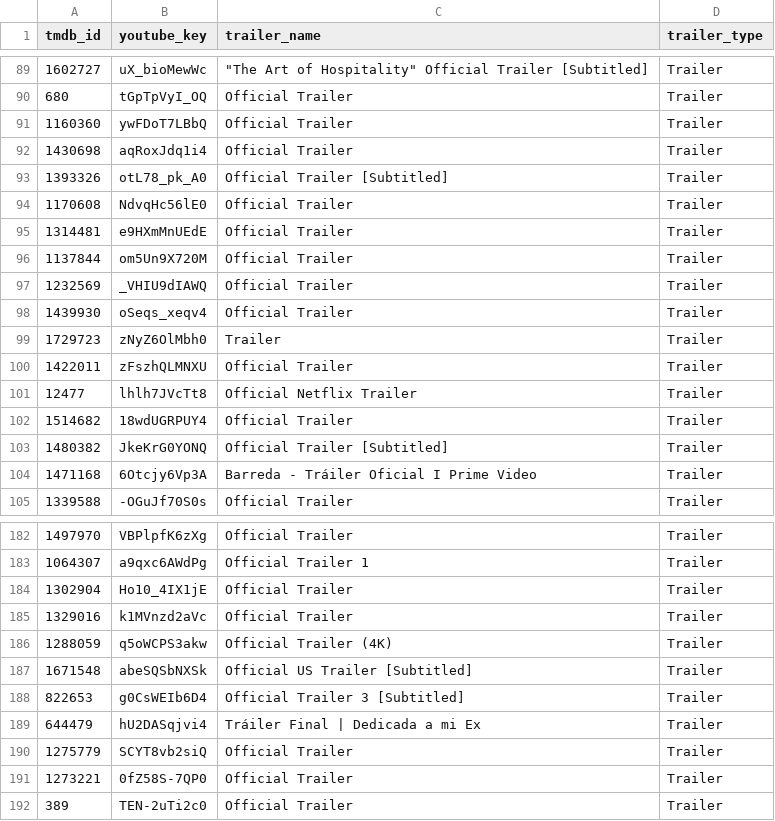
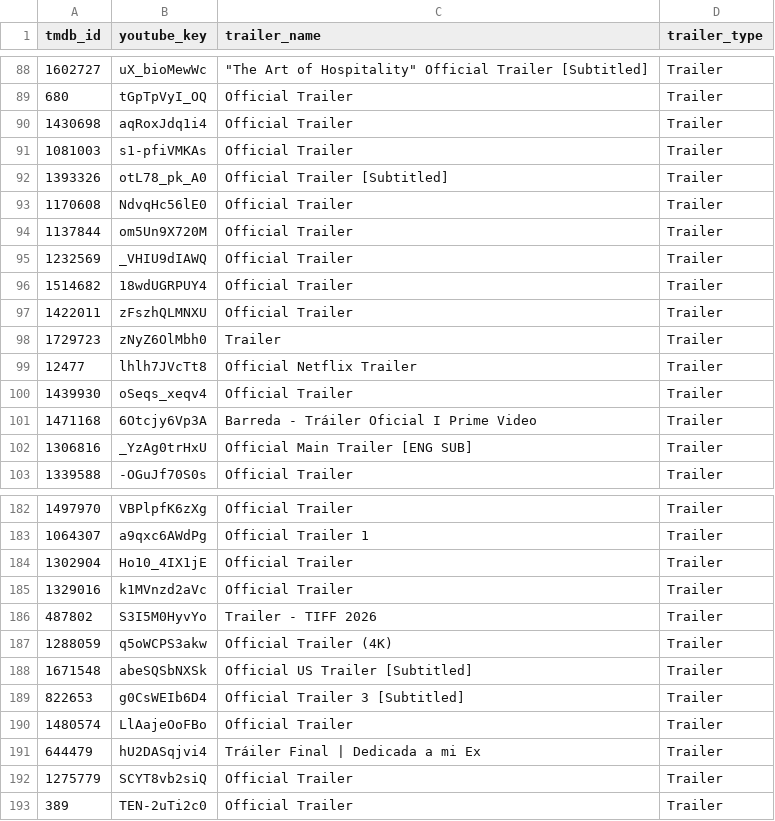
Before and after one commit to gosidehustlesisi/sierra-business-intelligence, a CSV file: projects/netflix-content-strategy-intelligence/data/trailers_latest.csv, drawn as a sheet; only a part is shown, gaps mark what is left out; the diff covers the shown part only.

```diff
--- a/projects/netflix-content-strategy-intelligence/data/trailers_latest.csv
+++ b/projects/netflix-content-strategy-intelligence/data/trailers_latest.csv
@@ -90,16 +89,15 @@ tmdb_id,youtube_key,trailer_name,trailer_type
 680,tGpTpVyI_OQ,Official Trailer,Trailer
-1160360,ywFDoT7LBbQ,Official Trailer,Trailer
 1430698,aqRoxJdq1i4,Official Trailer,Trailer
+1081003,s1-pfiVMKAs,Official Trailer,Trailer
 1393326,otL78_pk_A0,Official Trailer [Subtitled],Trailer
 1170608,NdvqHc56lE0,Official Trailer,Trailer
-1314481,e9HXmMnUEdE,Official Trailer,Trailer
 1137844,om5Un9X720M,Official Trailer,Trailer
 1232569,_VHIU9dIAWQ,Official Trailer,Trailer
+1514682,18wdUGRPUY4,Official Trailer,Trailer
+1422011,zFszhQLMNXU,Official Trailer,Trailer
+1729723,zNyZ6OlMbh0,Trailer,Trailer
+12477,lhlh7JVcTt8,Official Netflix Trailer,Trailer
 1439930,oSeqs_xeqv4,Official Trailer,Trailer
-1729723,zNyZ6OlMbh0,Trailer,Trailer
-1422011,zFszhQLMNXU,Official Trailer,Trailer
-12477,lhlh7JVcTt8,Official Netflix Trailer,Trailer
-1514682,18wdUGRPUY4,Official Trailer,Trailer
-1480382,JkeKrG0YONQ,Official Trailer [Subtitled],Trailer
 1471168,6Otcjy6Vp3A,Barreda - Tráiler Oficial I Prime Video,Trailer
+1306816,_YzAg0trHxU,Official Main Trailer [ENG SUB],Trailer
 1339588,-OGuJf70S0s,Official Trailer,Trailer
@@ -185,2 +185,3 @@ tmdb_id,youtube_key,trailer_name,trailer_type
 1329016,k1MVnzd2aVc,Official Trailer,Trailer
+487802,S3I5M0HyvYo,Trailer - TIFF 2026,Trailer
 1288059,q5oWCPS3akw,Official Trailer (4K),Trailer
@@ -188,5 +189,5 @@ tmdb_id,youtube_key,trailer_name,trailer_type
 822653,g0CsWEIb6D4,Official Trailer 3 [Subtitled],Trailer
+1480574,LlAajeOoFBo,Official Trailer,Trailer
 644479,hU2DASqjvi4,Tráiler Final | Dedicada a mi Ex,Trailer
 1275779,SCYT8vb2siQ,Official Trailer,Trailer
-1273221,0fZ58S-7QP0,Official Trailer,Trailer
 389,TEN-2uTi2c0,Official Trailer,Trailer
```
Also changed, not shown: 12 added rows, 10 removed rows, 17 moved rows and 6 edited cells elsewhere in this file, 15 other files.
